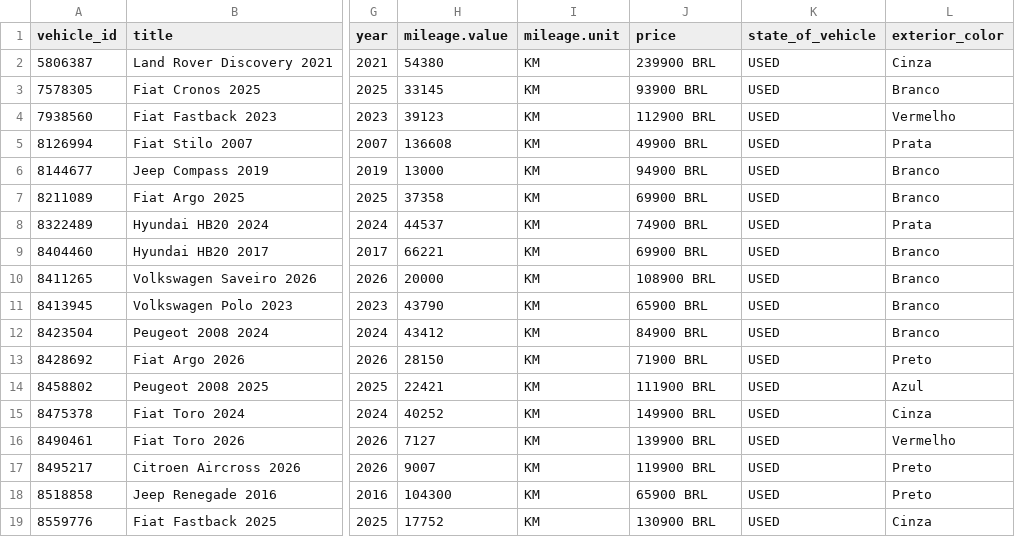
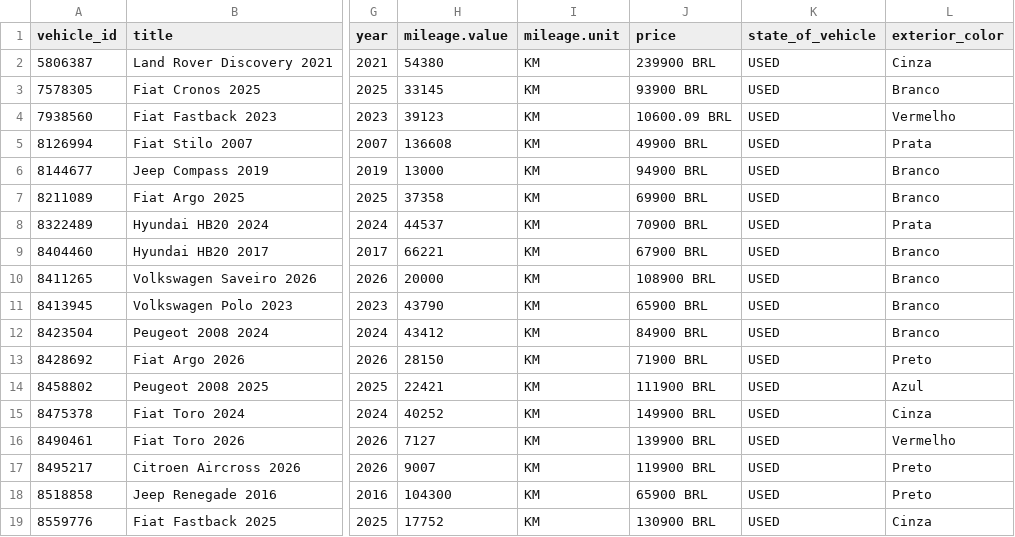
Before and after one commit to isaacroj96-bit/grid-site, a CSV file: dados/meta.csv, drawn as a sheet; only a part is shown, gaps mark what is left out; the diff names each change by its address in the sheet, - before the commit and + after, or states it on an @@ line.

```diff
--- a/dados/meta.csv
+++ b/dados/meta.csv
-J4 (price): 112900 BRL
+J4 (price): 10600.09 BRL
-J8 (price): 74900 BRL
+J8 (price): 70900 BRL
-J9 (price): 69900 BRL
+J9 (price): 67900 BRL
```
